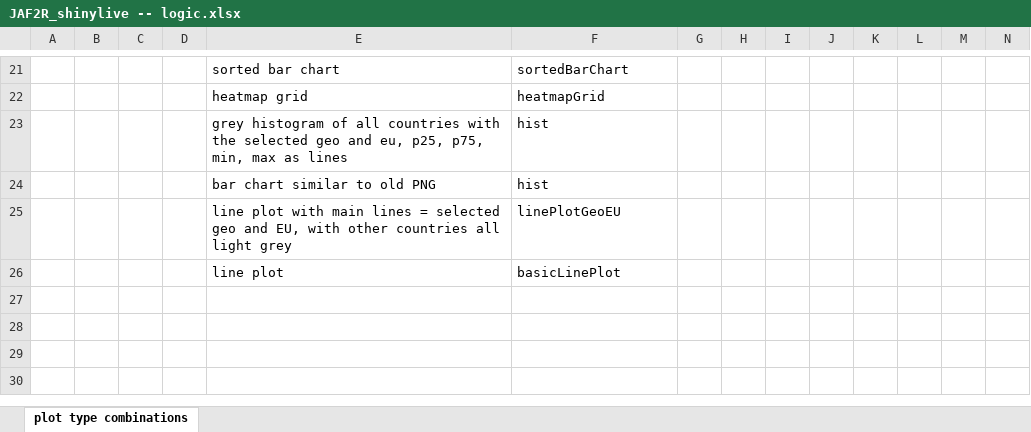
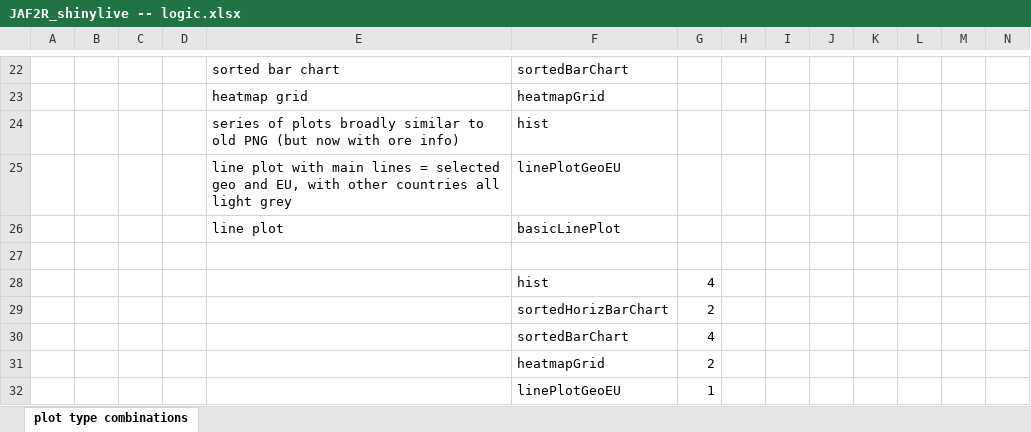
Before and after one commit to alekrutkowski/JAF2R_shinylive, an Excel workbook: JAF2R_shinylive -- logic.xlsx, sheet plot type combinations, drawn as a sheet; only a part is shown, gaps mark what is left out; values as stored, in another font and other column widths than the file's, no borders; removed rows and columns are numbered as before the commit, all else as after; the diff covers the shown part only; the diff names each change by its address in the sheet, - before the commit and + after, or states it on an @@ line.

Commit message:
Added `sortedHorizBarChart.` TO DO: fix not-rendered 'All Member States'

```diff
--- a/JAF2R_shinylive -- logic.xlsx (sheet plot type combinations)
+++ b/JAF2R_shinylive -- logic.xlsx (sheet plot type combinations)
-E24: grey histogram of all countries with the selected geo and eu, p25, p75, min, max as lines
+E24: series of plots broadly similar to old PNG (but now with ore info)
-row 24:  |  |  |  | bar chart similar to old PNG | hist
+row 27: (empty)
+row 28:  |  |  |  |  | hist | 4
+row 29:  |  |  |  |  | sortedHorizBarChart | 2
+row 30:  |  |  |  |  | sortedBarChart | 4
+row 31:  |  |  |  |  | heatmapGrid | 2
+row 32:  |  |  |  |  | linePlotGeoEU | 1
```
Also changed, not shown: 1 added row and 35 edited cells elsewhere in this sheet, formulas that keep their value, 1 other file.
